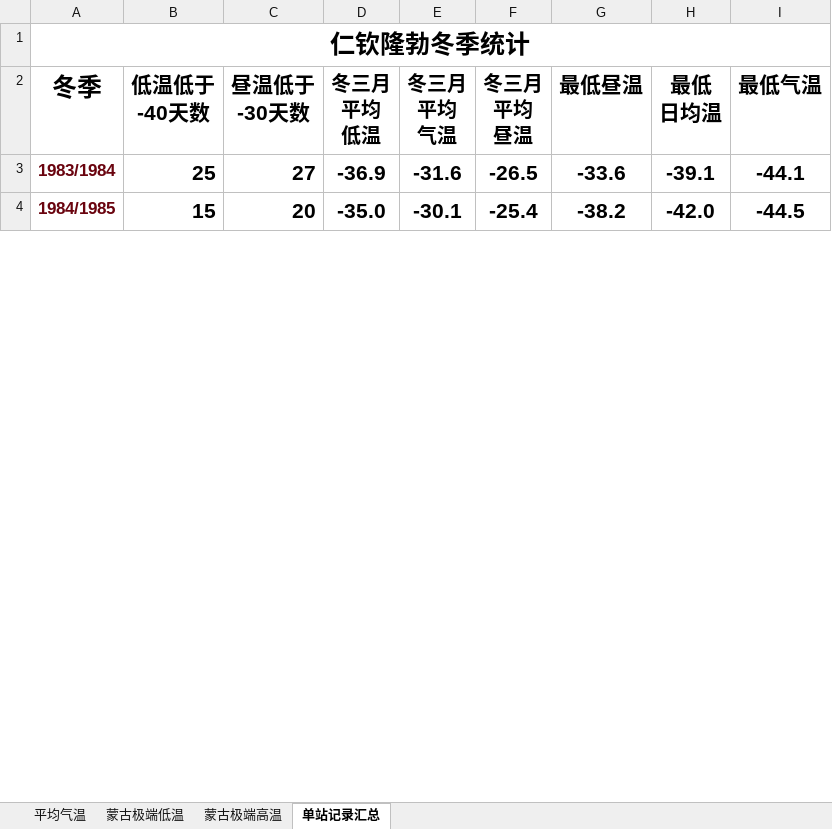
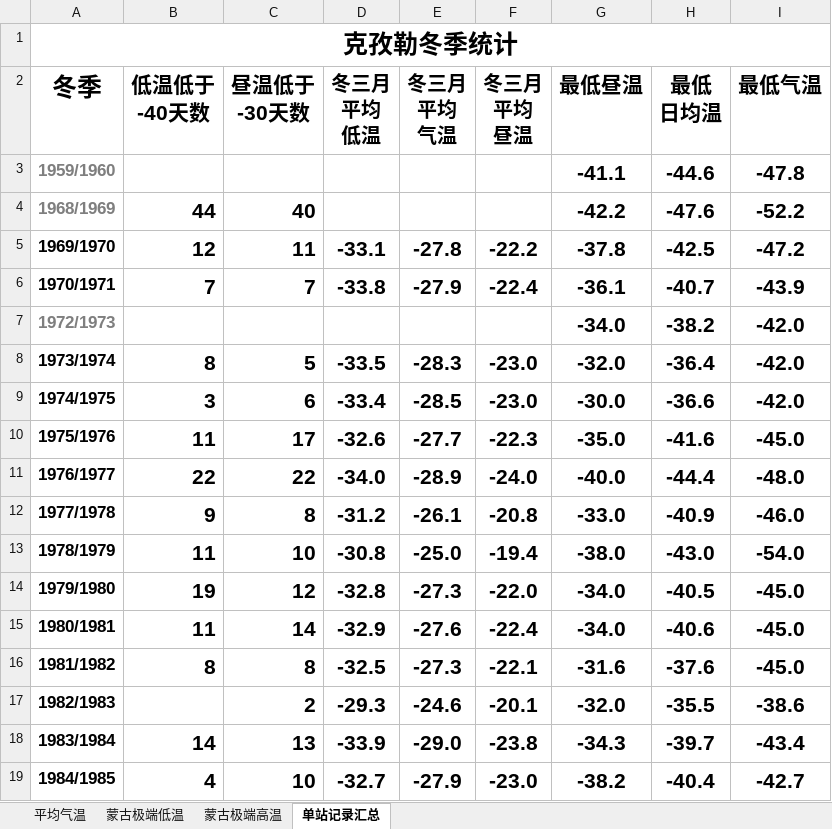
Before and after one commit to qkvkql/default, an Excel workbook: 气象/北方强冷站：统计信息.xlsx, sheet 单站记录汇总, drawn as a sheet; only a part is shown; values as stored, in another font and other column widths than the file's, no borders; conditional formats not drawn; addresses are those after the commit; the diff covers the shown part only; the diff names each change by its address in the sheet, - before the commit and + after, or states it on an @@ line.

```diff
--- a/气象/北方强冷站：统计信息.xlsx (sheet 单站记录汇总)
+++ b/气象/北方强冷站：统计信息.xlsx (sheet 单站记录汇总)
-A1 (冬季): 仁钦隆勃冬季统计
+A1 (冬季): 克孜勒冬季统计
+row 3: 1959/1960 |  |  |  |  |  | -41.1 | -44.6 | -47.8
+row 4: 1968/1969 | 44 | 40 |  |  |  | -42.2 | -47.6 | -52.2
+row 5: 1969/1970 | 12 | 11 | -33.1 | -27.8 | -22.2 | -37.8 | -42.5 | -47.2
+row 6: 1970/1971 | 7 | 7 | -33.8 | -27.9 | -22.4 | -36.1 | -40.7 | -43.9
+row 7: 1972/1973 |  |  |  |  |  | -34.0 | -38.2 | -42.0
+row 8: 1973/1974 | 8 | 5 | -33.5 | -28.3 | -23.0 | -32.0 | -36.4 | -42.0
+row 9: 1974/1975 | 3 | 6 | -33.4 | -28.5 | -23.0 | -30.0 | -36.6 | -42.0
+row 10: 1975/1976 | 11 | 17 | -32.6 | -27.7 | -22.3 | -35.0 | -41.6 | -45.0
+row 11: 1976/1977 | 22 | 22 | -34.0 | -28.9 | -24.0 | -40.0 | -44.4 | -48.0
+row 12: 1977/1978 | 9 | 8 | -31.2 | -26.1 | -20.8 | -33.0 | -40.9 | -46.0
+row 13: 1978/1979 | 11 | 10 | -30.8 | -25.0 | -19.4 | -38.0 | -43.0 | -54.0
+row 14: 1979/1980 | 19 | 12 | -32.8 | -27.3 | -22.0 | -34.0 | -40.5 | -45.0
+row 15: 1980/1981 | 11 | 14 | -32.9 | -27.6 | -22.4 | -34.0 | -40.6 | -45.0
+row 16: 1981/1982 | 8 | 8 | -32.5 | -27.3 | -22.1 | -31.6 | -37.6 | -45.0
+row 17: 1982/1983 |  | 2 | -29.3 | -24.6 | -20.1 | -32.0 | -35.5 | -38.6
-A18:A19 text colour: #6A040F
+A18:A19 text colour: black
-B18 (低温低于 -40天数): 25
+B18 (低温低于 -40天数): 14
-C18 (昼温低于 -30天数): 27
+C18 (昼温低于 -30天数): 13
-D18 (冬三月 平均 低温): -36.9
+D18 (冬三月 平均 低温): -33.9
-E18 (冬三月 平均 气温): -31.6
+E18 (冬三月 平均 气温): -29.0
-F18 (冬三月 平均 昼温): -26.5
+F18 (冬三月 平均 昼温): -23.8
-G18 (最低昼温): -33.6
+G18 (最低昼温): -34.3
-H18 (最低 日均温): -39.1
+H18 (最低 日均温): -39.7
-I18 (最低气温): -44.1
+I18 (最低气温): -43.4
-B19 (低温低于 -40天数): 15
+B19 (低温低于 -40天数): 4
-C19 (昼温低于 -30天数): 20
+C19 (昼温低于 -30天数): 10
-D19 (冬三月 平均 低温): -35.0
+D19 (冬三月 平均 低温): -32.7
-E19 (冬三月 平均 气温): -30.1
+E19 (冬三月 平均 气温): -27.9
-F19 (冬三月 平均 昼温): -25.4
+F19 (冬三月 平均 昼温): -23.0
-H19 (最低 日均温): -42.0
+H19 (最低 日均温): -40.4
-I19 (最低气温): -44.5
+I19 (最低气温): -42.7
```
Also changed, not shown: 2 removed rows, 303 edited cells and cell formats elsewhere in this sheet, 气象/冷站PK每日记录.xlsx, 3 other files.
